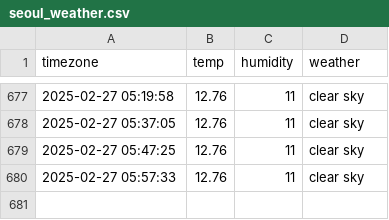
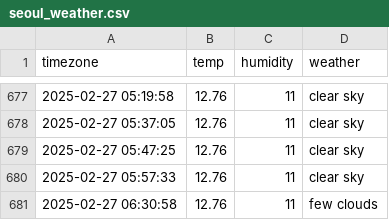
Before and after one commit to goeun-oh/seoul_weather, a CSV file: seoul_weather.csv, drawn as a sheet; only a part is shown, gaps mark what is left out.

```diff
--- a/seoul_weather.csv
+++ b/seoul_weather.csv
@@ -680 +680,2 @@ timezone,temp,humidity,weather
 2025-02-27 05:57:33,12.76,11,clear sky
+2025-02-27 06:30:58,12.76,11,few clouds
```
